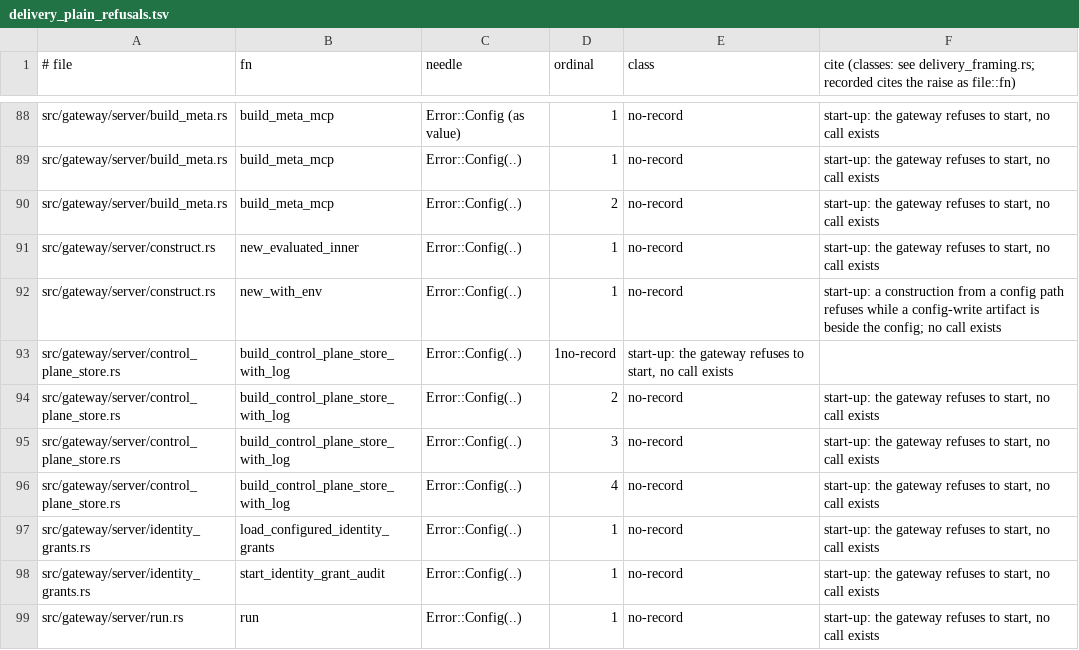
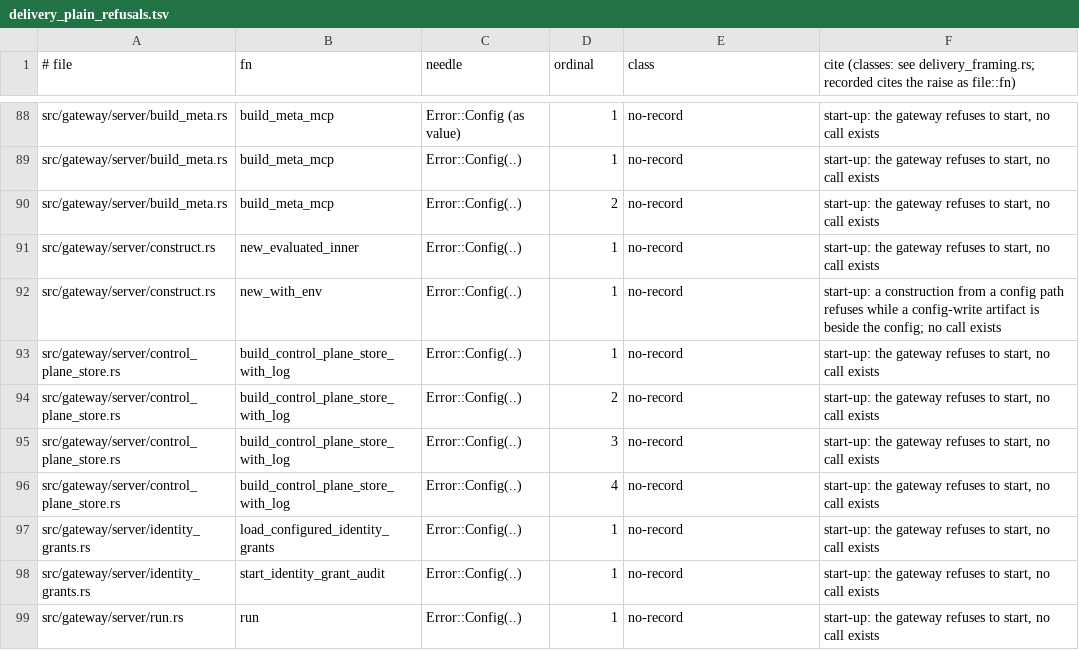
Before and after one commit to MikkoParkkola/mcp-gateway, a TSV file: src/gateway/meta_mcp/boundary_pins/delivery_plain_refusals.tsv, drawn as a sheet; only a part is shown, gaps mark what is left out.

```diff
--- a/src/gateway/meta_mcp/boundary_pins/delivery_plain_refusals.tsv
+++ b/src/gateway/meta_mcp/boundary_pins/delivery_plain_refusals.tsv
@@ -92,3 +92,3 @@ src/gateway/server/construct.rs	new_evaluated_inner	Error::Config(..)	1	no-recor
 src/gateway/server/construct.rs	new_with_env	Error::Config(..)	1	no-record	start-up: a construction from a config path refuses while a config-write artifact is beside the config; no call exists
-src/gateway/server/control_plane_store.rs	build_control_plane_store_with_log	Error::Config(..)	1no-record	start-up: the gateway refuses to start, no call exists
+src/gateway/server/control_plane_store.rs	build_control_plane_store_with_log	Error::Config(..)	1	no-record	start-up: the gateway refuses to start, no call exists
 src/gateway/server/control_plane_store.rs	build_control_plane_store_with_log	Error::Config(..)	2	no-record	start-up: the gateway refuses to start, no call exists
```
